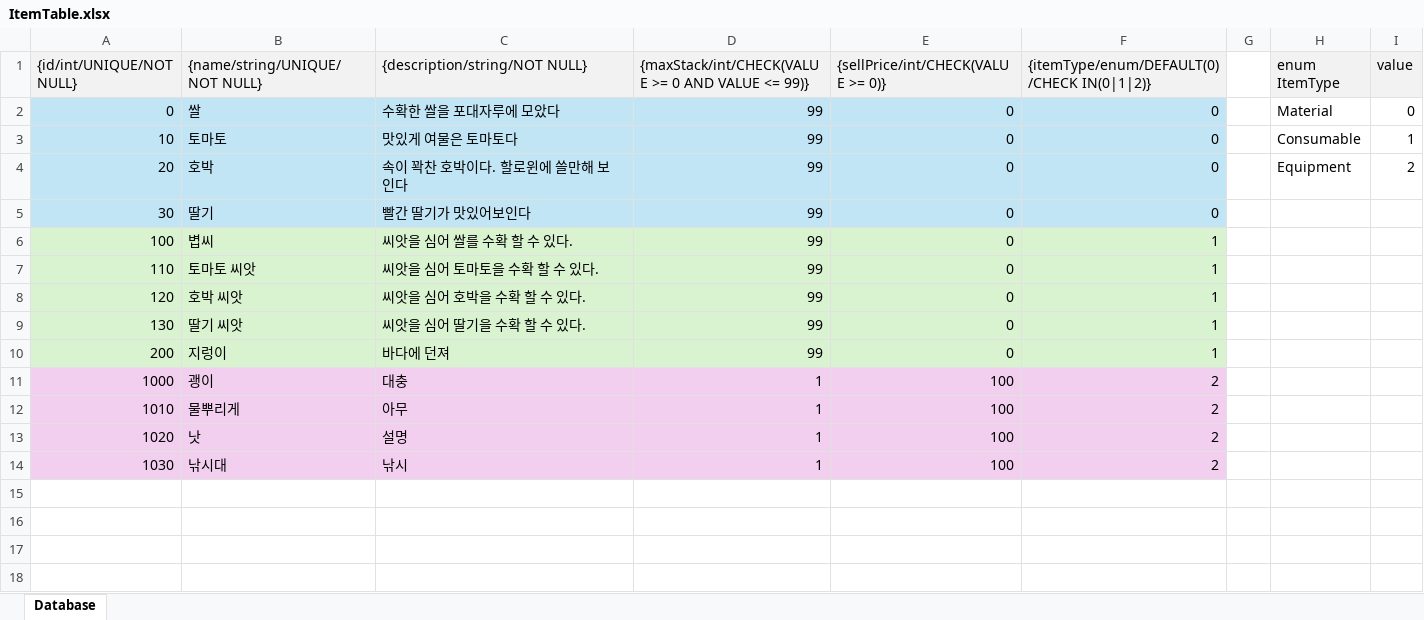
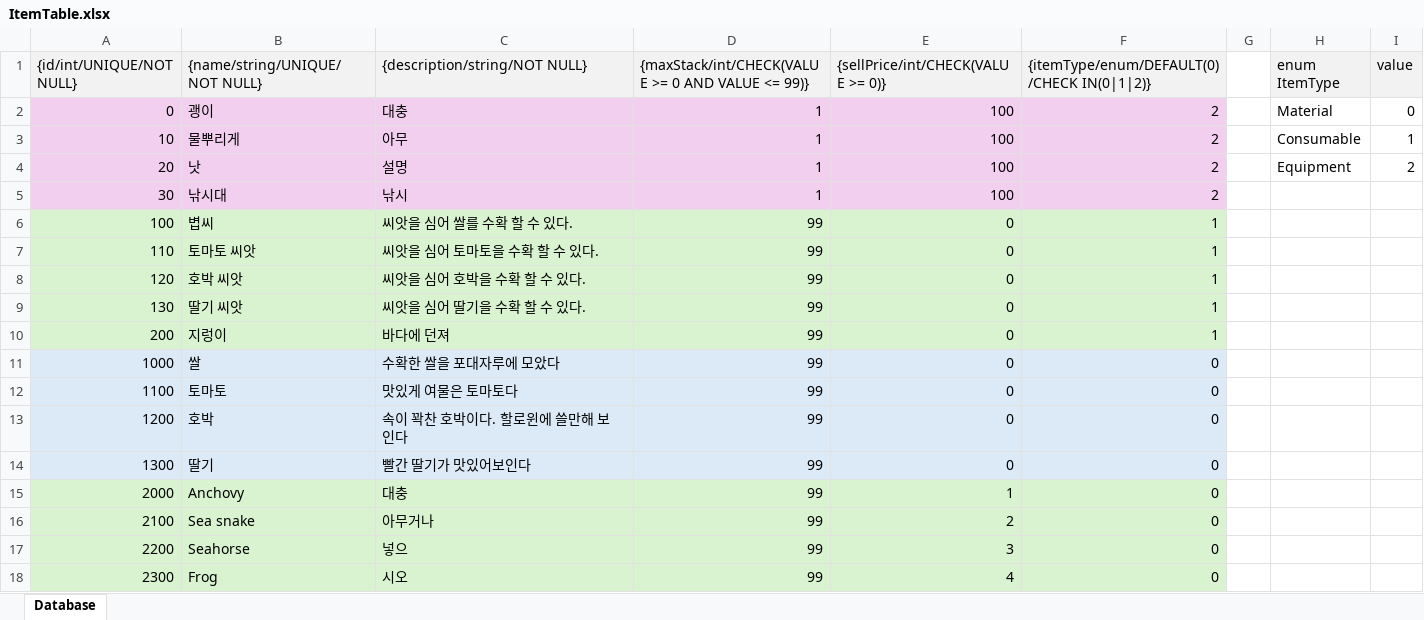
Before and after one commit to jhyun0205/Farm, an Excel workbook: Assets/Project/Csv/Item/ItemTable.xlsx, sheet Database, drawn as a sheet; values as stored, in another font and other column widths than the file's, no borders; removed rows and columns are numbered as before the commit, all else as after; the diff names each change by its address in the sheet, - before the commit and + after, or states it on an @@ line.

Commit message:
DB: FishTable csv 및 메타파일 준비, Item 순서를 장비 -> 소모품 -> 재료 순서로 변경

```diff
--- a/Assets/Project/Csv/Item/ItemTable.xlsx (sheet Database)
+++ b/Assets/Project/Csv/Item/ItemTable.xlsx (sheet Database)
-A2:F5 fill: #C1E5F5
+A2:F5 fill: #F2CFEE
-B2 ({name/string/UNIQUE/NOT NULL}): 쌀
+B2 ({name/string/UNIQUE/NOT NULL}): 괭이
-C2 ({description/string/NOT NULL}): 수확한 쌀을 포대자루에 모았다
+C2 ({description/string/NOT NULL}): 대충
-D2:D5: 99
+D2:D5: 1
-E2:E5: 0
+E2:E5: 100
-F2:F5: 0
+F2:F5: 2
-B3 ({name/string/UNIQUE/NOT NULL}): 토마토
+B3 ({name/string/UNIQUE/NOT NULL}): 물뿌리게
-C3 ({description/string/NOT NULL}): 맛있게 여물은 토마토다
+C3 ({description/string/NOT NULL}): 아무
-B4 ({name/string/UNIQUE/NOT NULL}): 호박
+B4 ({name/string/UNIQUE/NOT NULL}): 낫
-C4 ({description/string/NOT NULL}): 속이 꽉찬 호박이다. 할로윈에 쓸만해 보인다
+C4 ({description/string/NOT NULL}): 설명
-B5 ({name/string/UNIQUE/NOT NULL}): 딸기
+B5 ({name/string/UNIQUE/NOT NULL}): 낚시대
-C5 ({description/string/NOT NULL}): 빨간 딸기가 맛있어보인다
+C5 ({description/string/NOT NULL}): 낚시
-A11:F11 fill: #F2CFEE
+A11:F11 fill: #DCEAF7
-B11 ({name/string/UNIQUE/NOT NULL}): 괭이
+B11 ({name/string/UNIQUE/NOT NULL}): 쌀
-C11 ({description/string/NOT NULL}): 대충
+C11 ({description/string/NOT NULL}): 수확한 쌀을 포대자루에 모았다
-D11: 1
+D11: 99
-E11: 100
+E11: 0
-F11: 2
+F11: 0
-row 12: 1010 | 물뿌리게 | 아무 | 1 | 100 | 2
-row 13: 1020 | 낫 | 설명 | 1 | 100 | 2
-row 14: 1030 | 낚시대 | 낚시 | 1 | 100 | 2
+row 12: 1100 | 토마토 | 맛있게 여물은 토마토다 | 99 | 0 | 0
+row 13: 1200 | 호박 | 속이 꽉찬 호박이다. 할로윈에 쓸만해 보인다 | 99 | 0 | 0
+row 14: 1300 | 딸기 | 빨간 딸기가 맛있어보인다 | 99 | 0 | 0
+row 15: 2000 | Anchovy | 대충 | 99 | 1 | 0
+row 16: 2100 | Sea snake | 아무거나 | 99 | 2 | 0
+row 17: 2200 | Seahorse | 넣으 | 99 | 3 | 0
+row 18: 2300 | Frog | 시오 | 99 | 4 | 0
```
Also changed, not shown: Assets/Project/Csv/Crop/CropTable.xlsx, Assets/Project/Csv/Item/AdditionalTable/ItemDurableTable.xlsx, 16 other files.
